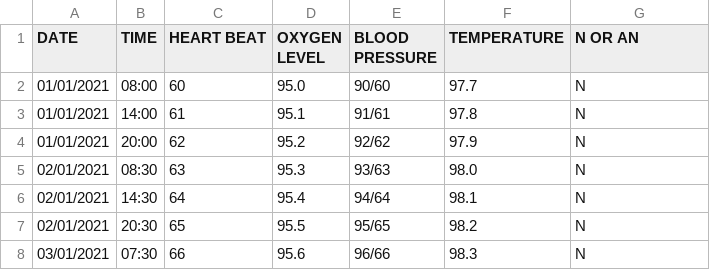
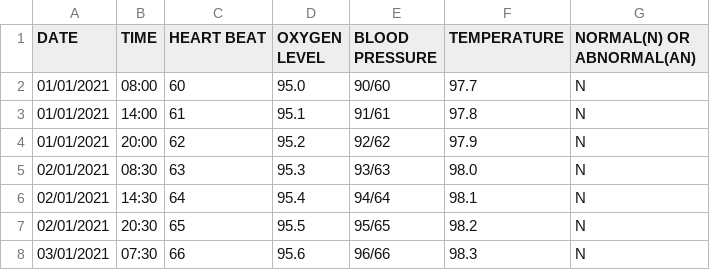
Before and after one commit to kruphacm/mini-project, a CSV file: forecasting dataset.csv, drawn as a sheet; only a part is shown.

Commit message:
Update forecasting dataset.csv

```diff
--- a/forecasting dataset.csv
+++ b/forecasting dataset.csv
@@ -1,2 +1,2 @@
-DATE,TIME,HEART BEAT,OXYGEN LEVEL,BLOOD PRESSURE,TEMPERATURE,N OR AN
+DATE,TIME,HEART BEAT,OXYGEN LEVEL,BLOOD PRESSURE,TEMPERATURE,NORMAL(N) OR ABNORMAL(AN)
 01/01/2021,08:00,60,95.0,90/60,97.7,N
```
